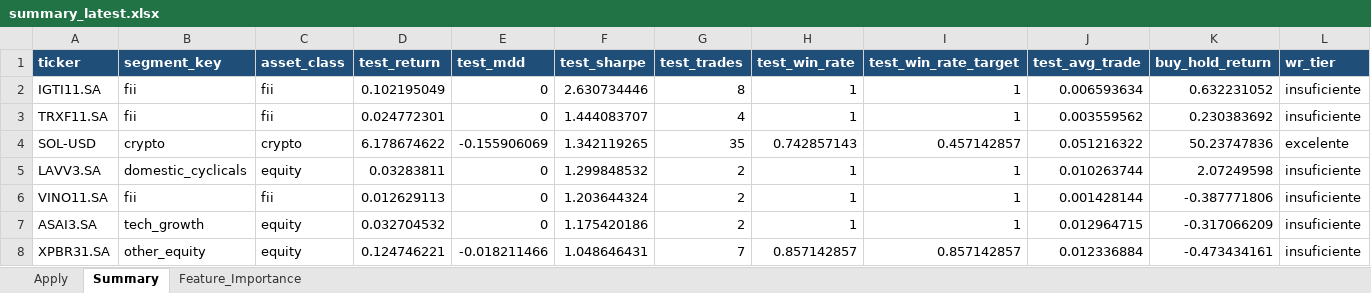
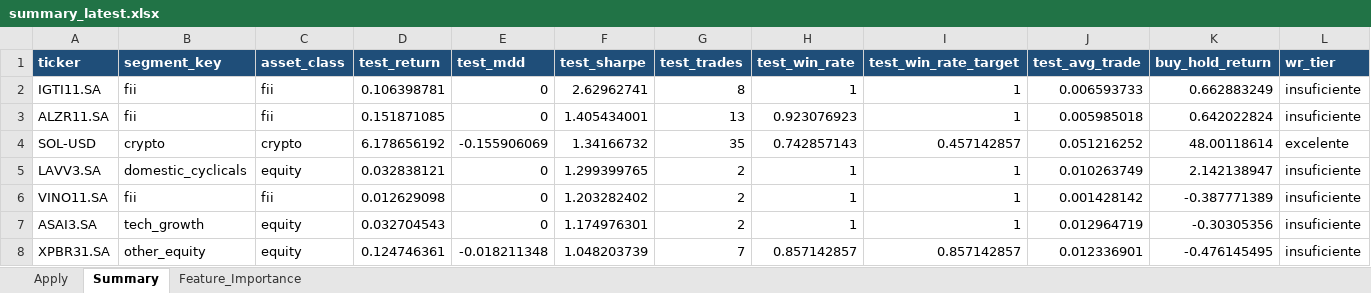
Before and after one commit to gcallj/test, an Excel workbook: summary_latest.xlsx, sheet Summary, drawn as a sheet; only a part is shown; values as stored, in another font and other column widths than the file's, no borders; the diff covers the shown part only; the diff names each change by its address in the sheet, - before the commit and + after, or states it on an @@ line.

```diff
--- a/summary_latest.xlsx (sheet Summary)
+++ b/summary_latest.xlsx (sheet Summary)
-D2 (test_return): 0.102195049
+D2 (test_return): 0.106398781
-F2 (test_sharpe): 2.630734446
+F2 (test_sharpe): 2.62962741
-J2 (test_avg_trade): 0.006593634
+J2 (test_avg_trade): 0.006593733
-K2 (buy_hold_return): 0.632231052
+K2 (buy_hold_return): 0.662883249
-A3 (ticker): TRXF11.SA
+A3 (ticker): ALZR11.SA
-D3 (test_return): 0.024772301
+D3 (test_return): 0.151871085
-F3 (test_sharpe): 1.444083707
+F3 (test_sharpe): 1.405434001
-G3 (test_trades): 4
+G3 (test_trades): 13
-H3 (test_win_rate): 1
+H3 (test_win_rate): 0.923076923
-J3 (test_avg_trade): 0.003559562
+J3 (test_avg_trade): 0.005985018
-K3 (buy_hold_return): 0.230383692
+K3 (buy_hold_return): 0.642022824
-D4 (test_return): 6.178674622
+D4 (test_return): 6.178656192
-F4 (test_sharpe): 1.342119265
+F4 (test_sharpe): 1.34166732
-J4 (test_avg_trade): 0.051216322
+J4 (test_avg_trade): 0.051216252
-K4 (buy_hold_return): 50.23747836
+K4 (buy_hold_return): 48.00118614
-D5 (test_return): 0.03283811
+D5 (test_return): 0.032838121
-F5 (test_sharpe): 1.299848532
+F5 (test_sharpe): 1.299399765
-J5 (test_avg_trade): 0.010263744
+J5 (test_avg_trade): 0.010263749
-K5 (buy_hold_return): 2.07249598
+K5 (buy_hold_return): 2.142138947
-D6 (test_return): 0.012629113
+D6 (test_return): 0.012629098
-F6 (test_sharpe): 1.203644324
+F6 (test_sharpe): 1.203282402
-J6 (test_avg_trade): 0.001428144
+J6 (test_avg_trade): 0.001428142
-K6 (buy_hold_return): -0.387771806
+K6 (buy_hold_return): -0.387771389
-D7 (test_return): 0.032704532
+D7 (test_return): 0.032704543
-F7 (test_sharpe): 1.175420186
+F7 (test_sharpe): 1.174976301
-J7 (test_avg_trade): 0.012964715
+J7 (test_avg_trade): 0.012964719
-K7 (buy_hold_return): -0.317066209
+K7 (buy_hold_return): -0.30305356
-D8 (test_return): 0.124746221
+D8 (test_return): 0.124746361
-E8 (test_mdd): -0.018211466
+E8 (test_mdd): -0.018211348
-F8 (test_sharpe): 1.048646431
+F8 (test_sharpe): 1.048203739
-J8 (test_avg_trade): 0.012336884
+J8 (test_avg_trade): 0.012336901
-K8 (buy_hold_return): -0.473434161
+K8 (buy_hold_return): -0.476145495
```
Also changed, not shown: 40 added rows, 40 removed rows and 372 edited cells elsewhere in this sheet, sheet Feature_Importance, sheet Apply, 1 other file.
